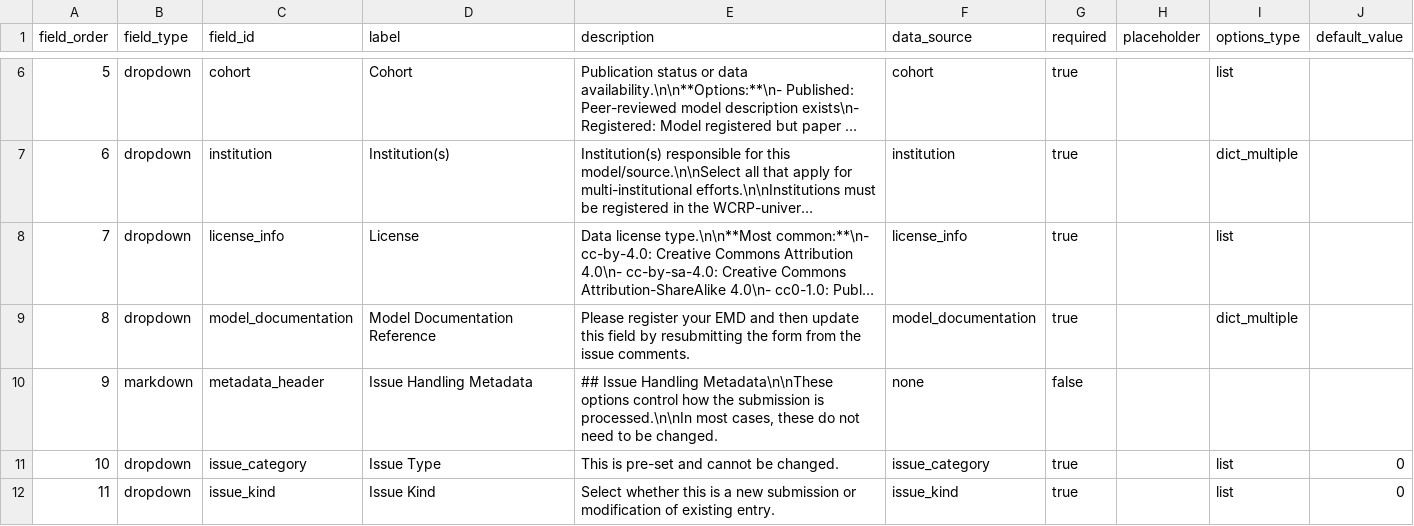
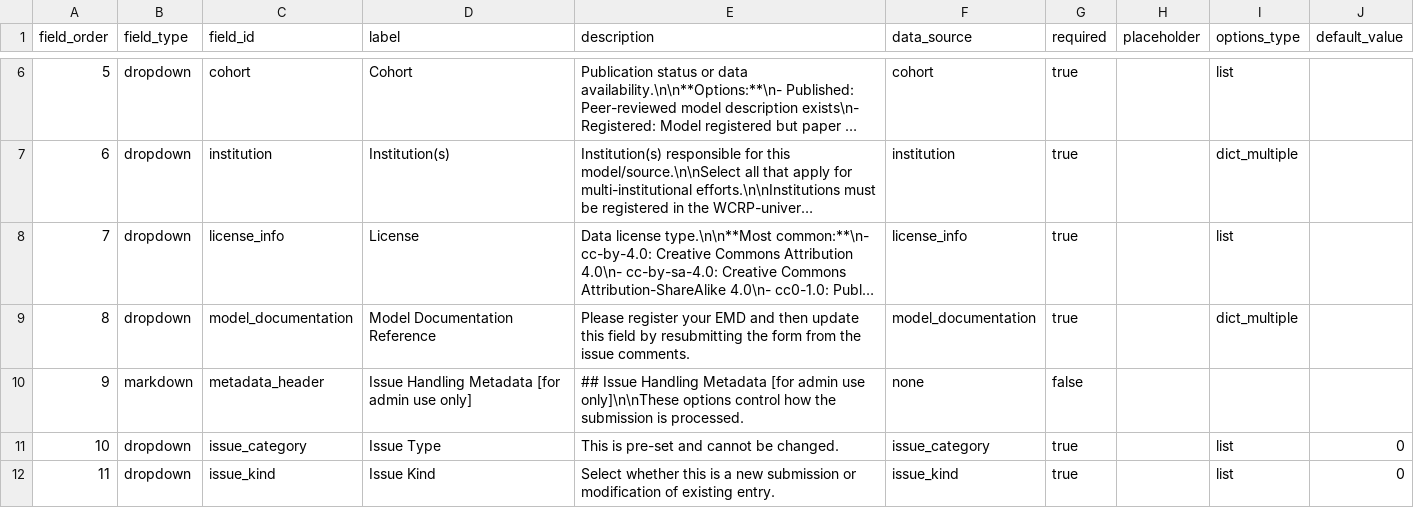
Before and after one commit to WCRP-CMIP/CMIP7-CVs, a CSV file: .github/GEN_ISSUE_TEMPLATE/source.csv, drawn as a sheet; only a part is shown, gaps mark what is left out; long unchanged cells end in ….

```diff
--- a/.github/GEN_ISSUE_TEMPLATE/source.csv
+++ b/.github/GEN_ISSUE_TEMPLATE/source.csv
@@ -9,3 +9,3 @@ field_order,field_type,field_id,label,description,data_source,required,placehold
 8,dropdown,model_documentation,Model Documentation Reference,"Please register your EMD and then update this field by resubmitting the form from the issue comments.",model_documentation,true,,dict_multiple,
-9,markdown,metadata_header,Issue Handling Metadata,"## Issue Handling Metadata\n\nThese options control how the submission is processed.\n\nIn most cases, these do not need to be changed.",none,false,,,
+9,markdown,metadata_header,Issue Handling Metadata [for admin use only],"## Issue Handling Metadata [for admin use only]\n\nThese options control how the submission is processed.",none,false,,,
 10,dropdown,issue_category,Issue Type,This is pre-set and cannot be changed.,issue_category,true,,list,0
```
Also changed, not shown: .github/GEN_ISSUE_TEMPLATE/experiment.csv.
